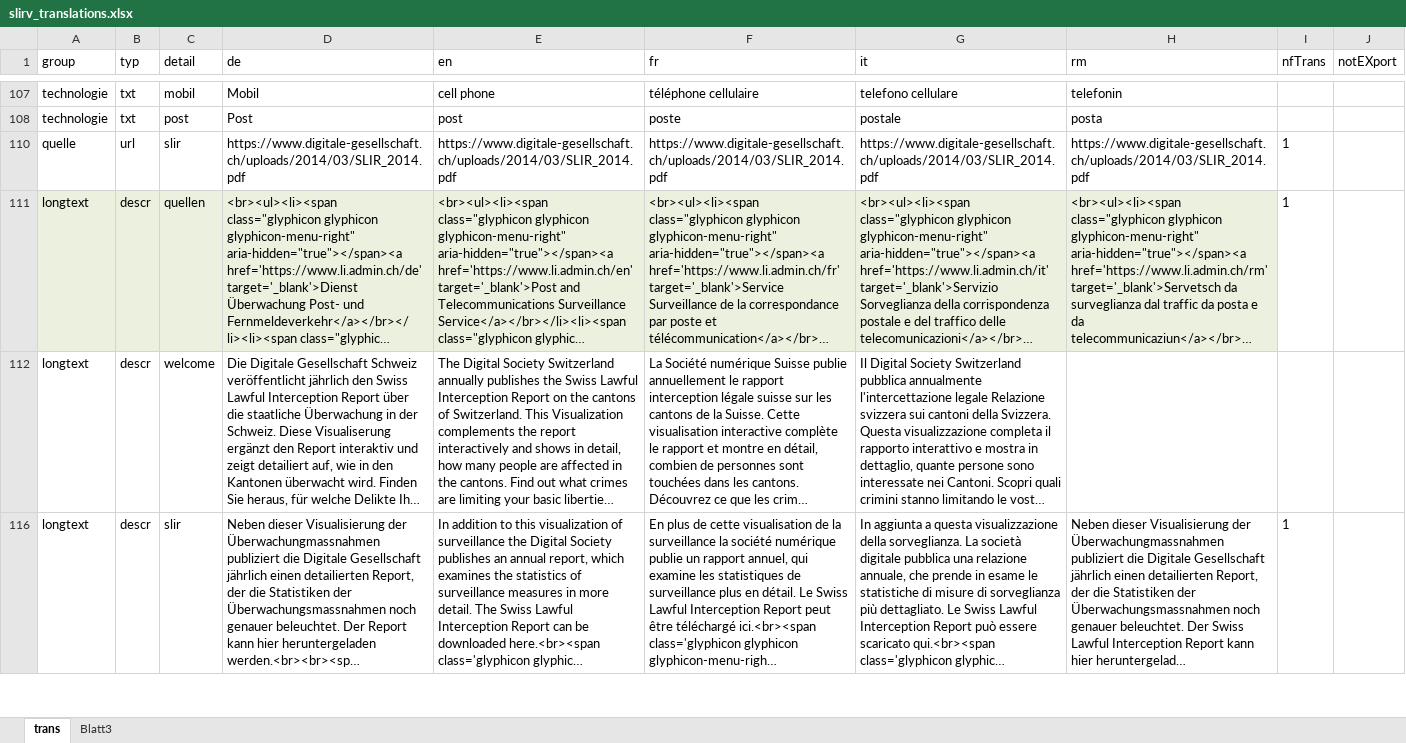
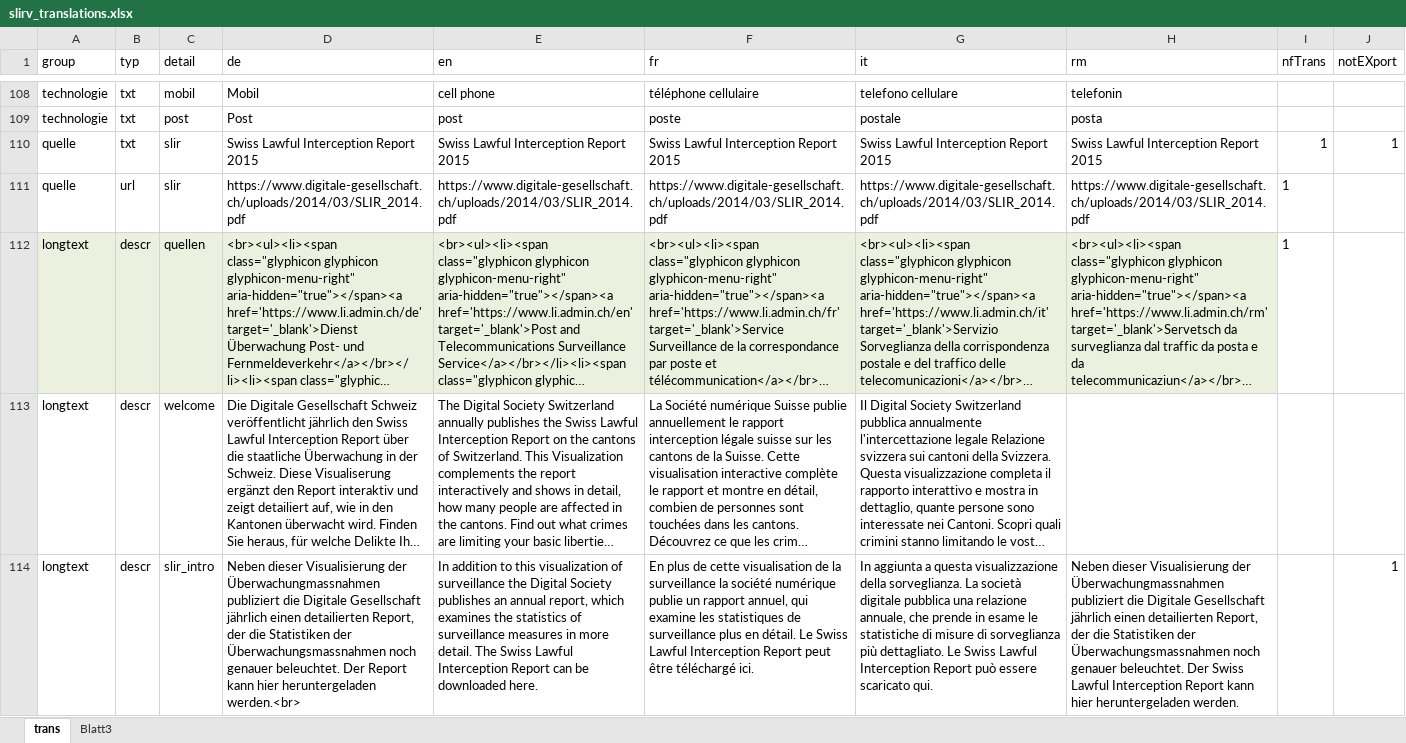
Before and after one commit to ideadapt/swiss-lawful-interception-visualization, an Excel workbook: _specs/slirv_translations.xlsx, sheet trans, drawn as a sheet; only a part is shown, gaps mark what is left out; the shorter side is filled out with more unchanged rows; long unchanged cells end in …; values as stored, in another font and other column widths than the file's, no borders; conditional formats and table styles not drawn; the diff covers the shown part only; the diff names each change by its address in the sheet, - before the commit and + after, or states it on an @@ line.

```diff
--- a/_specs/slirv_translations.xlsx (sheet trans)
+++ b/_specs/slirv_translations.xlsx (sheet trans)
@@ row 110 unhidden: quelle | txt | slir | Swiss Lawful Interception Report 2015 | Swiss Lawful Interception Report 2015 | Swiss Lawful Interception Report 2015 | Swiss Lawful Interception Report 2015 | Swiss Lawful Interception Report 2015 | 1 | 1 @@
@@ row 114 unhidden: longtext | descr | slir_intro | Neben dieser Visualisierung der Überwachungmassnahmen publiziert die Digitale Gesellschaft jährlich einen detailierten Report, der die Statistiken der Überwachungsmassnahmen noch genauer beleuchtet. Der Report kann hier heruntergeladen werden.<br> | In addition to this visualization of surveillance the Digital Society publishes an annual report, which examines the statistics of surveillance measures in more detail. The Swiss Lawful Interception Report can be downloaded here. | En plus de cette visualisation de la surveillance la société numérique publie un rapport annuel, qui examine les statistiques de surveillance plus en détail. Le Swiss Lawful Interception Report peut être téléchargé ici. | In aggiunta a questa visualizzazione della sorveglianza. La società digitale pubblica una relazione annuale, che prende in esame le statistiche di misure di sorveglianza più dettagliato. Le Swiss Lawful Interception Report può essere scaricato qui. | Neben dieser Visualisierung der Überwachungmassnahmen publiziert die Digitale Gesellschaft jährlich einen detailierten Report, der die Statistiken der Überwachungsmassnahmen noch genauer beleuchtet. Der Swiss Lawful Interception Report kann hier heruntergeladen werden. |  | 1 @@
```
Also changed, not shown: 1 added row, 9 hidden or unhidden rows and 3 edited cells elsewhere in this sheet, formulas that keep their value, 1 other file.
